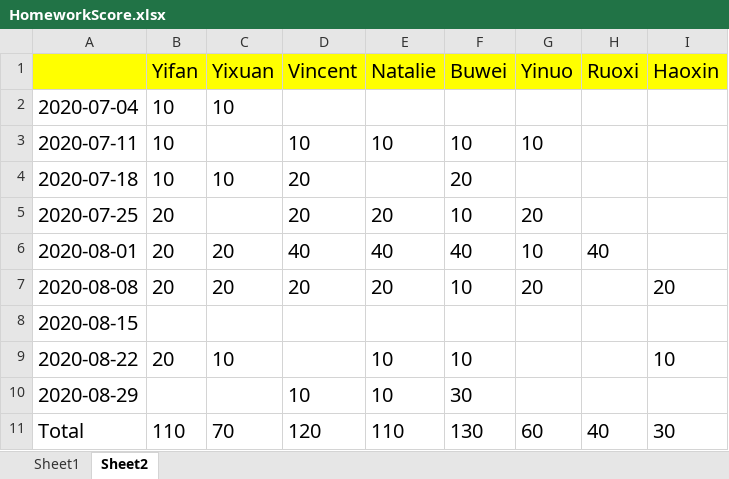
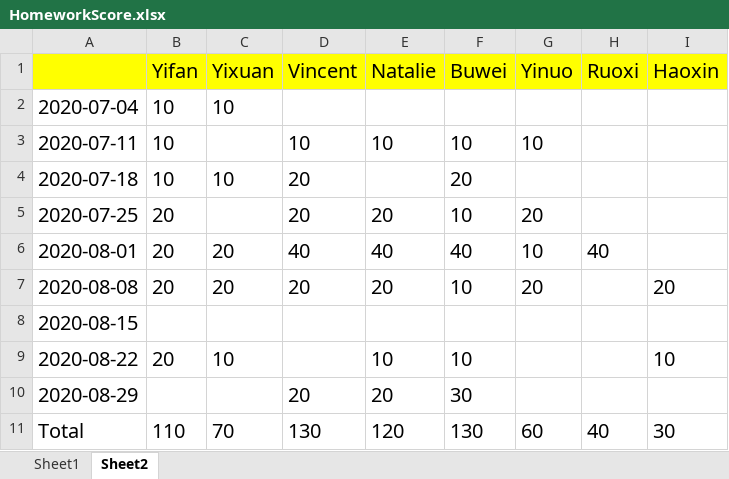
Before and after one commit to tomboxfan/PythonExample, an Excel workbook: HomeworkScore.xlsx, sheet Sheet2, drawn as a sheet; values as stored, in another font and other column widths than the file's, no borders; the diff names each change by its address in the sheet, - before the commit and + after, or states it on an @@ line.

Commit message:
update

```diff
--- a/HomeworkScore.xlsx (sheet Sheet2)
+++ b/HomeworkScore.xlsx (sheet Sheet2)
-D10 (Vincent): 10
+D10 (Vincent): 20
-E10 (Natalie): 10
+E10 (Natalie): 20
-D11 (Vincent): 120
+D11 (Vincent): 130
-E11 (Natalie): 110
+E11 (Natalie): 120
```
